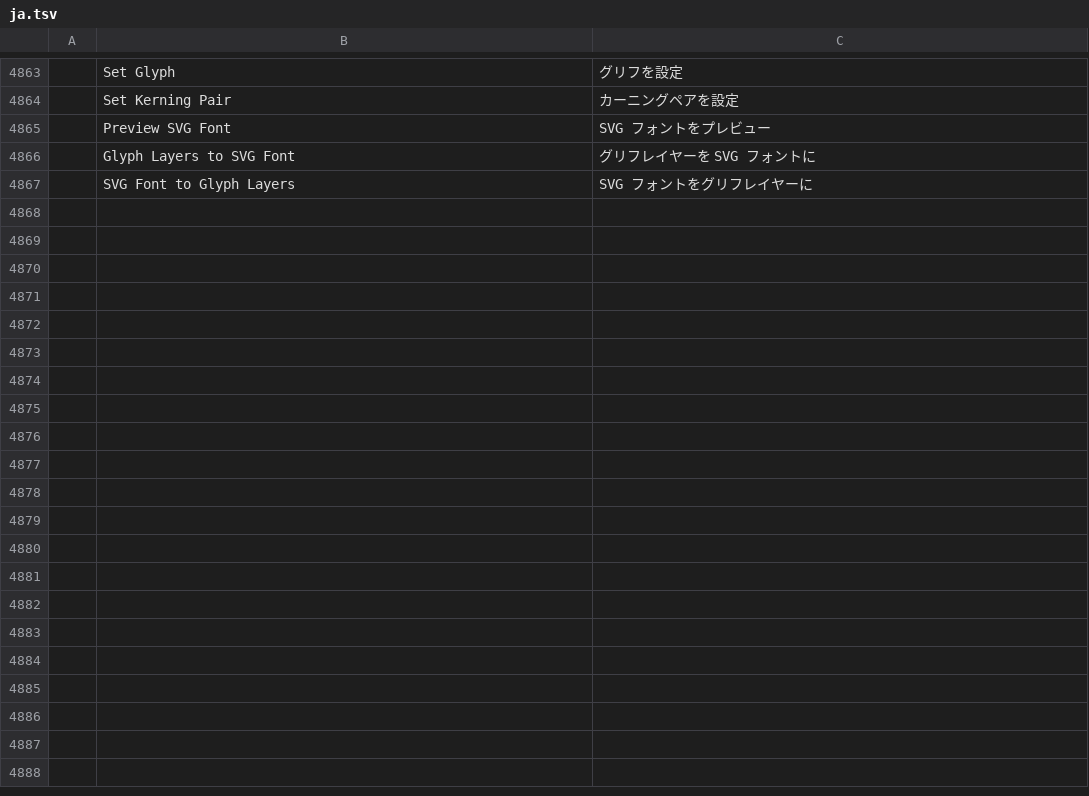
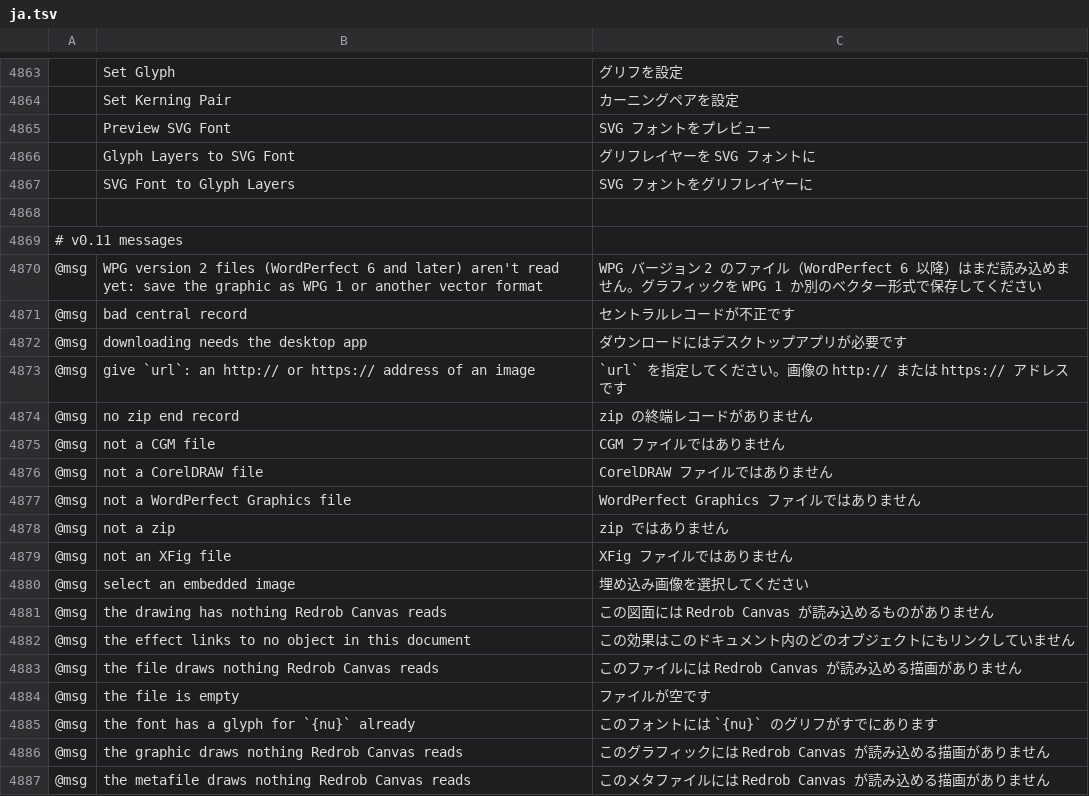
Before and after one commit to redrob-labs/redrob-canvas, a TSV file: crafts/vectorcraft/crates/ui-egui/src/i18n/ja.tsv, drawn as a sheet; only a part is shown, gaps mark what is left out; the diff covers the shown part only; the diff names each change by its address in the sheet, - before the commit and + after, or states it on an @@ line.

```diff
--- a/crafts/vectorcraft/crates/ui-egui/src/i18n/ja.tsv
+++ b/crafts/vectorcraft/crates/ui-egui/src/i18n/ja.tsv
+row 4868: (empty)
+row 4869: # v0.11 messages
+row 4870: @msg | WPG version 2 files (WordPerfect 6 and later) aren't read yet: save the graphic as WPG 1 or another vector format | WPG バージョン 2 のファイル（WordPerfect 6 以降）はまだ読み込めません。グラフィックを WPG 1 か別のベクター形式で保存してください
+row 4871: @msg | bad central record | セントラルレコードが不正です
+row 4872: @msg | downloading needs the desktop app | ダウンロードにはデスクトップアプリが必要です
+row 4873: @msg | give `url`: an http:// or https:// address of an image | `url` を指定してください。画像の http:// または https:// アドレスです
+row 4874: @msg | no zip end record | zip の終端レコードがありません
+row 4875: @msg | not a CGM file | CGM ファイルではありません
+row 4876: @msg | not a CorelDRAW file | CorelDRAW ファイルではありません
+row 4877: @msg | not a WordPerfect Graphics file | WordPerfect Graphics ファイルではありません
+row 4878: @msg | not a zip | zip ではありません
+row 4879: @msg | not an XFig file | XFig ファイルではありません
+row 4880: @msg | select an embedded image | 埋め込み画像を選択してください
+row 4881: @msg | the drawing has nothing Redrob Canvas reads | この図面には Redrob Canvas が読み込めるものがありません
+row 4882: @msg | the effect links to no object in this document | この効果はこのドキュメント内のどのオブジェクトにもリンクしていません
+row 4883: @msg | the file draws nothing Redrob Canvas reads | このファイルには Redrob Canvas が読み込める描画がありません
+row 4884: @msg | the file is empty | ファイルが空です
+row 4885: @msg | the font has a glyph for `{nu}` already | このフォントには `{nu}` のグリフがすでにあります
+row 4886: @msg | the graphic draws nothing Redrob Canvas reads | このグラフィックには Redrob Canvas が読み込める描画がありません
+row 4887: @msg | the metafile draws nothing Redrob Canvas reads | このメタファイルには Redrob Canvas が読み込める描画がありません
```
Also changed, not shown: 17 added rows elsewhere in this file, crafts/vectorcraft/crates/ui-egui/src/i18n/fr.tsv, crafts/vectorcraft/crates/ui-egui/src/i18n/ko.tsv, 12 other files.
